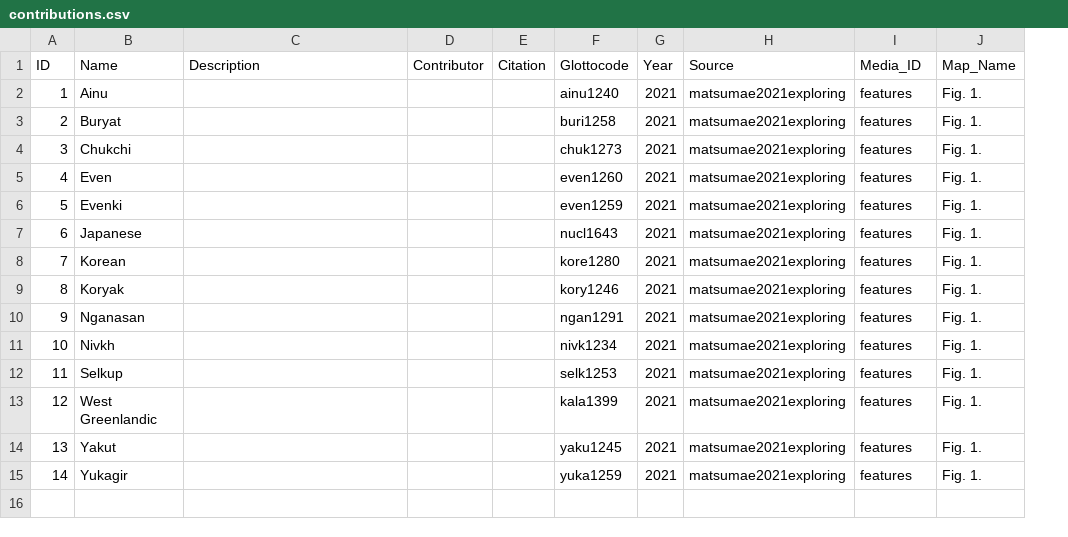
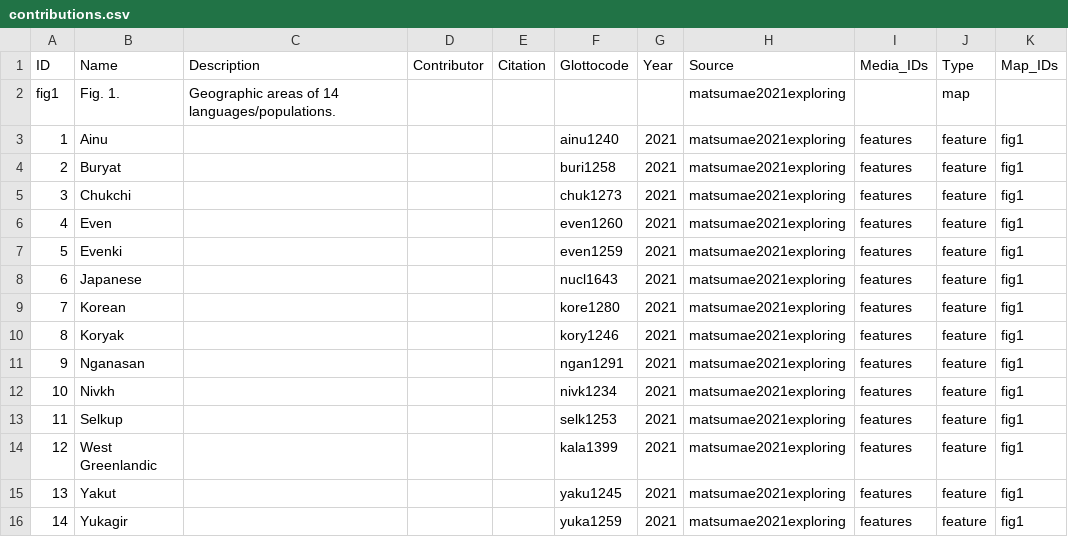
Before and after one commit to Glottography/matsumae2021exploring, a CSV file: cldf/contributions.csv, drawn as a sheet; removed rows and columns are numbered as before the commit, all else as after; the diff names each change by its address in the sheet, - before the commit and + after, or states it on an @@ line.

```diff
--- a/cldf/contributions.csv
+++ b/cldf/contributions.csv
-column J (Map_Name), rows 2-15: all Fig. 1.
+column J (Type), rows 3-16: all feature
+column K (Map_IDs), rows 3-16: all fig1
-I1: Media_ID
+I1: Media_IDs
+row 2: fig1 | Fig. 1. | Geographic areas of 14 languages/populations. |  |  |  |  | matsumae2021exploring |  | map
```
Also changed, not shown: 4 other files.
